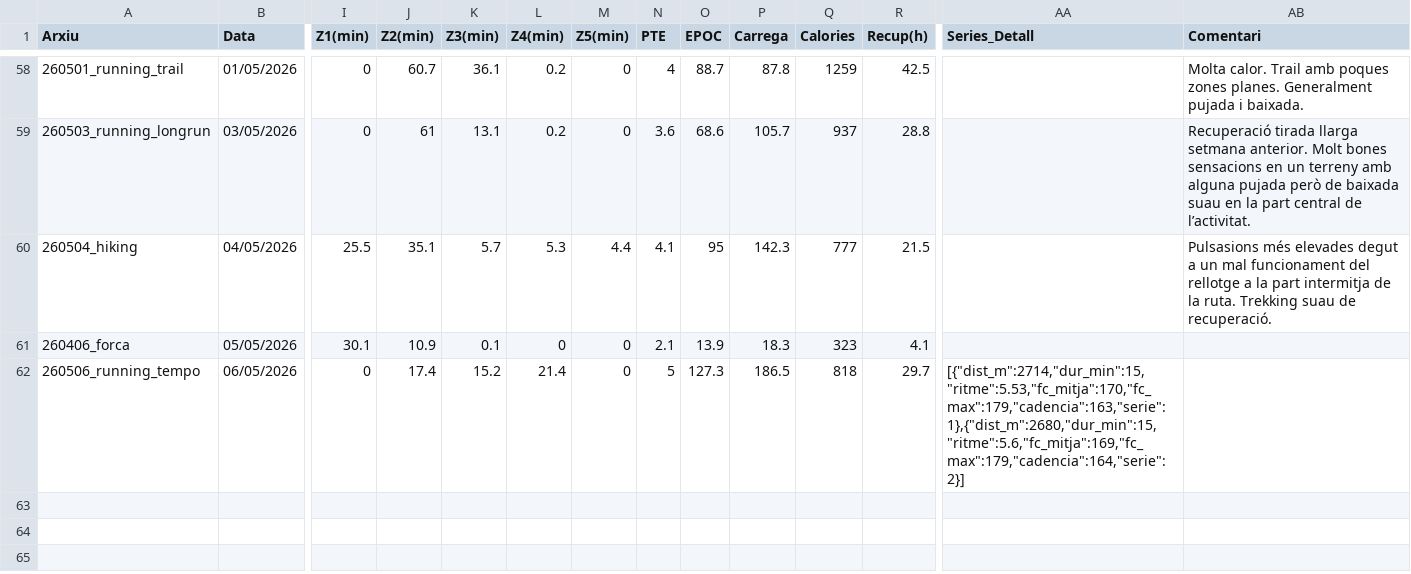
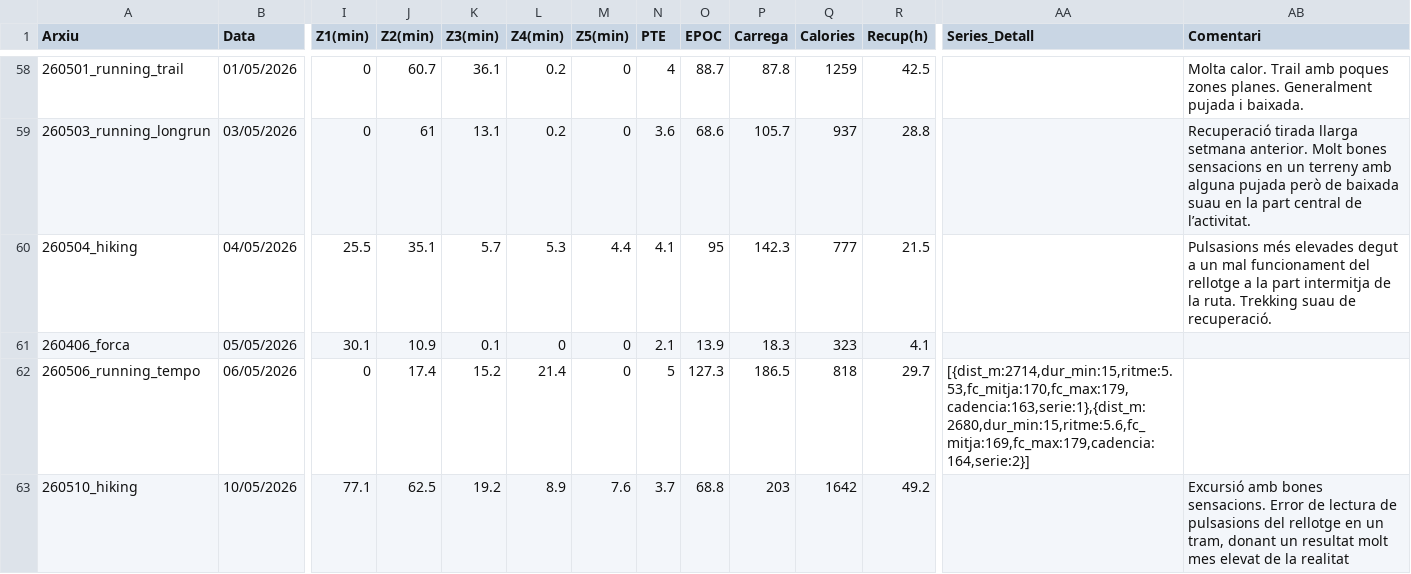
Before and after one commit to BIRPauSorrosal/suunto-coach-parser, a CSV file: docs/data/sessions.csv, drawn as a sheet; only a part is shown, gaps mark what is left out; rows hold the shown columns only; the diff names each change by its address in the sheet, - before the commit and + after, or states it on an @@ line.

Commit message:
[dashboard] Afegides 11/5/2026 sessions via uploader

```diff
--- a/docs/data/sessions.csv
+++ b/docs/data/sessions.csv
-AA62 (Series_Detall): [{"dist_m":2714,"dur_min":15,"ritme":5.53,"fc_mitja":170,"fc_max":179,"cadencia":163,"serie":1},{"dist_m":2680,"dur_min":15,"ritme":5.6,"fc_mitja":169,"fc_max":179,"cadencia":164,"serie":2}]
+AA62 (Series_Detall): [{dist_m:2714,dur_min:15,ritme:5.53,fc_mitja:170,fc_max:179,cadencia:163,serie:1},{dist_m:2680,dur_min:15,ritme:5.6,fc_mitja:169,fc_max:179,cadencia:164,serie:2}]
+row 63: 260510_hiking | 10/05/2026 | 77.1 | 62.5 | 19.2 | 8.9 | 7.6 | 3.7 | 68.8 | 203 | 1642 | 49.2 |  | Excursió amb bones sensacions. Error de lectura de pulsasions del rellotge en un tram, donant un resultat molt mes elevat de la realitat
```
